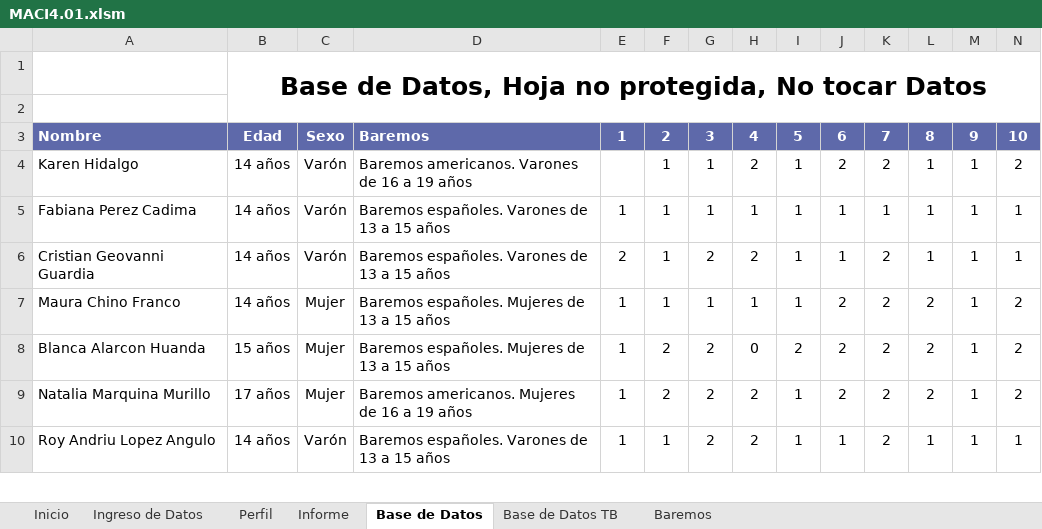
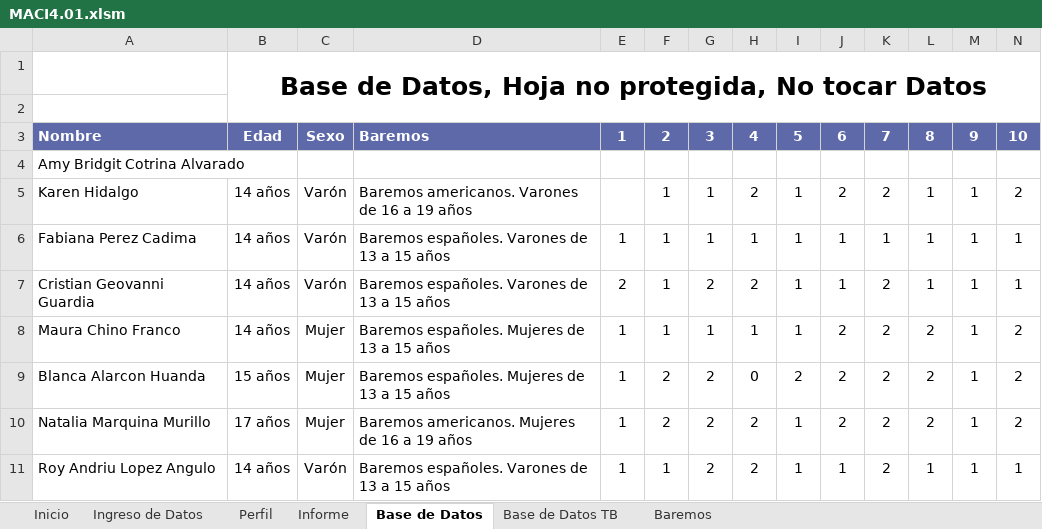
Before and after one commit to editook/psimetria, an Excel workbook: test_excel/MACI4.01.xlsm, sheet Base de Datos, drawn as a sheet; only a part is shown; values as stored, in another font and other column widths than the file's, no borders; rows hold the shown columns only; the diff names each change by its address in the sheet, - before the commit and + after, or states it on an @@ line.

```diff
--- a/test_excel/MACI4.01.xlsm (sheet Base de Datos)
+++ b/test_excel/MACI4.01.xlsm (sheet Base de Datos)
+row 4: Amy Bridgit Cotrina Alvarado
```
Also changed, not shown: sheet Ingreso de Datos, sheet Perfil, sheet Informe, sheet Baremos, sheet Inicio, formulas that keep their value, hidden cells, charts or pictures, 7 other files.
